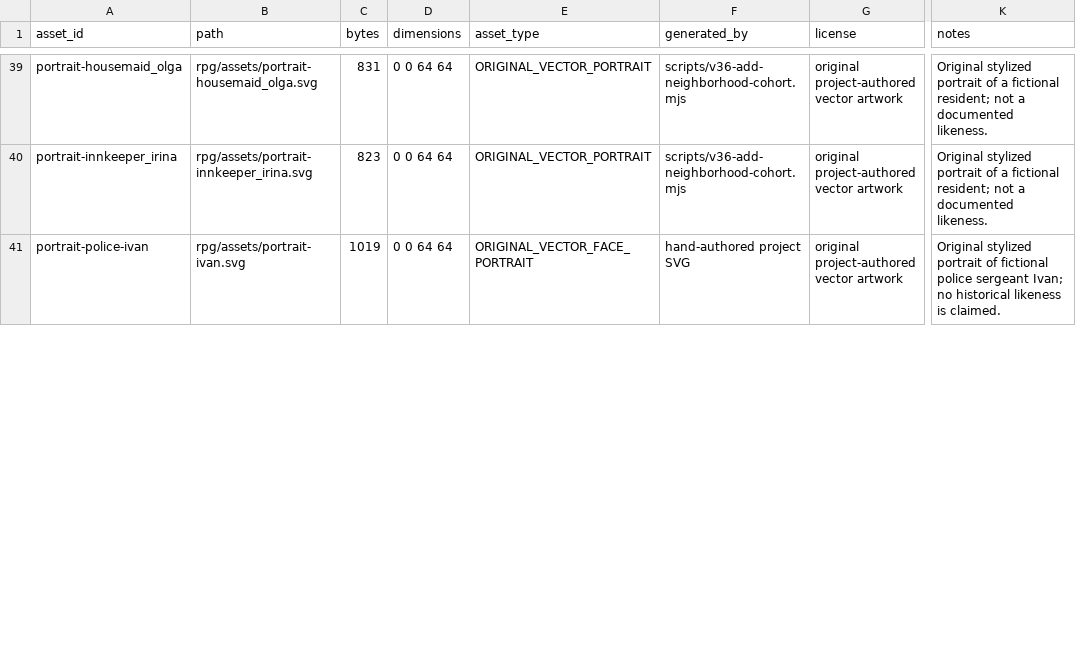
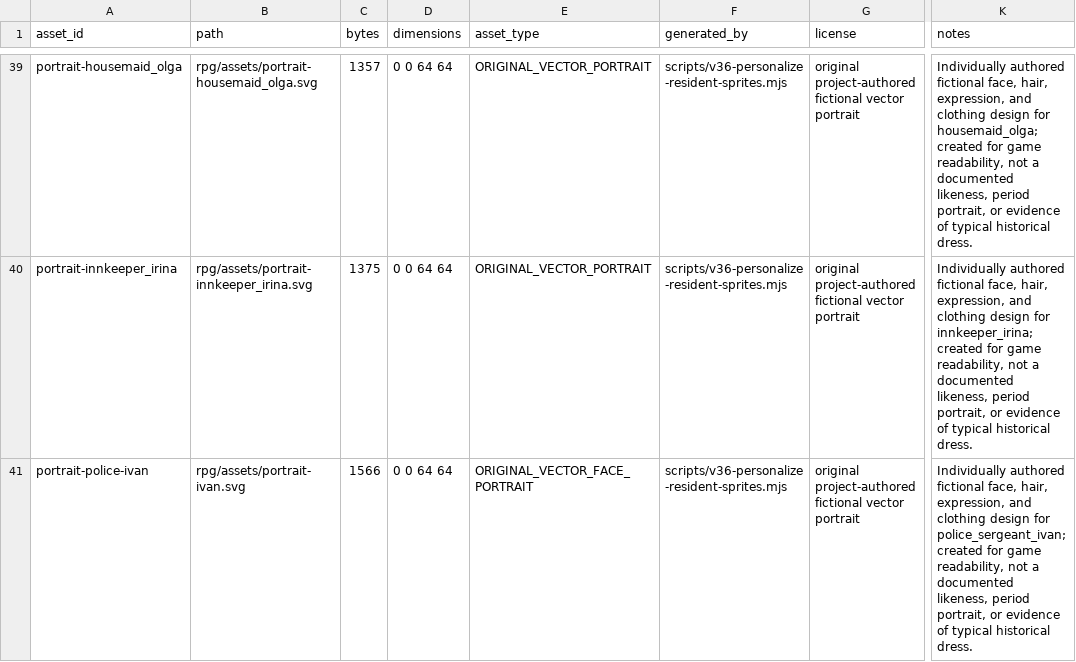
Before and after one commit to coshaman/historydigital, a CSV file: docs/v36/current-audit/ASSET_AUDIT.csv, drawn as a sheet; only a part is shown, gaps mark what is left out; the diff covers the shown part only; the diff names each change by its address in the sheet, - before the commit and + after, or states it on an @@ line.

Commit message:
Improve resident portraits and V36 evidence

```diff
--- a/docs/v36/current-audit/ASSET_AUDIT.csv
+++ b/docs/v36/current-audit/ASSET_AUDIT.csv
-C39 (bytes): 831
+C39 (bytes): 1357
-F39:F40 (generated_by): scripts/v36-add-neighborhood-cohort.mjs
+F39:F40 (generated_by): scripts/v36-personalize-resident-sprites.mjs
-G39:G41 (license): original project-authored vector artwork
+G39:G41 (license): original project-authored fictional vector portrait
-K39 (notes): Original stylized portrait of a fictional resident; not a documented likeness.
+K39 (notes): Individually authored fictional face, hair, expression, and clothing design for housemaid_olga; created for game readability, not a documented likeness, period portrait, or evidence of typical historical dress.
-C40 (bytes): 823
+C40 (bytes): 1375
-K40 (notes): Original stylized portrait of a fictional resident; not a documented likeness.
+K40 (notes): Individually authored fictional face, hair, expression, and clothing design for innkeeper_irina; created for game readability, not a documented likeness, period portrait, or evidence of typical historical dress.
-C41 (bytes): 1019
+C41 (bytes): 1566
-F41 (generated_by): hand-authored project SVG
+F41 (generated_by): scripts/v36-personalize-resident-sprites.mjs
-K41 (notes): Original stylized portrait of fictional police sergeant Ivan; no historical likeness is claimed.
+K41 (notes): Individually authored fictional face, hair, expression, and clothing design for police_sergeant_ivan; created for game readability, not a documented likeness, period portrait, or evidence of typical historical dress.
```
Also changed, not shown: 133 edited cells elsewhere in this file, docs/v36/current-audit/NPC_ROSTER_AUDIT.csv, qa/ASSET_REVIEW_MANIFEST.csv, 57 other files.
